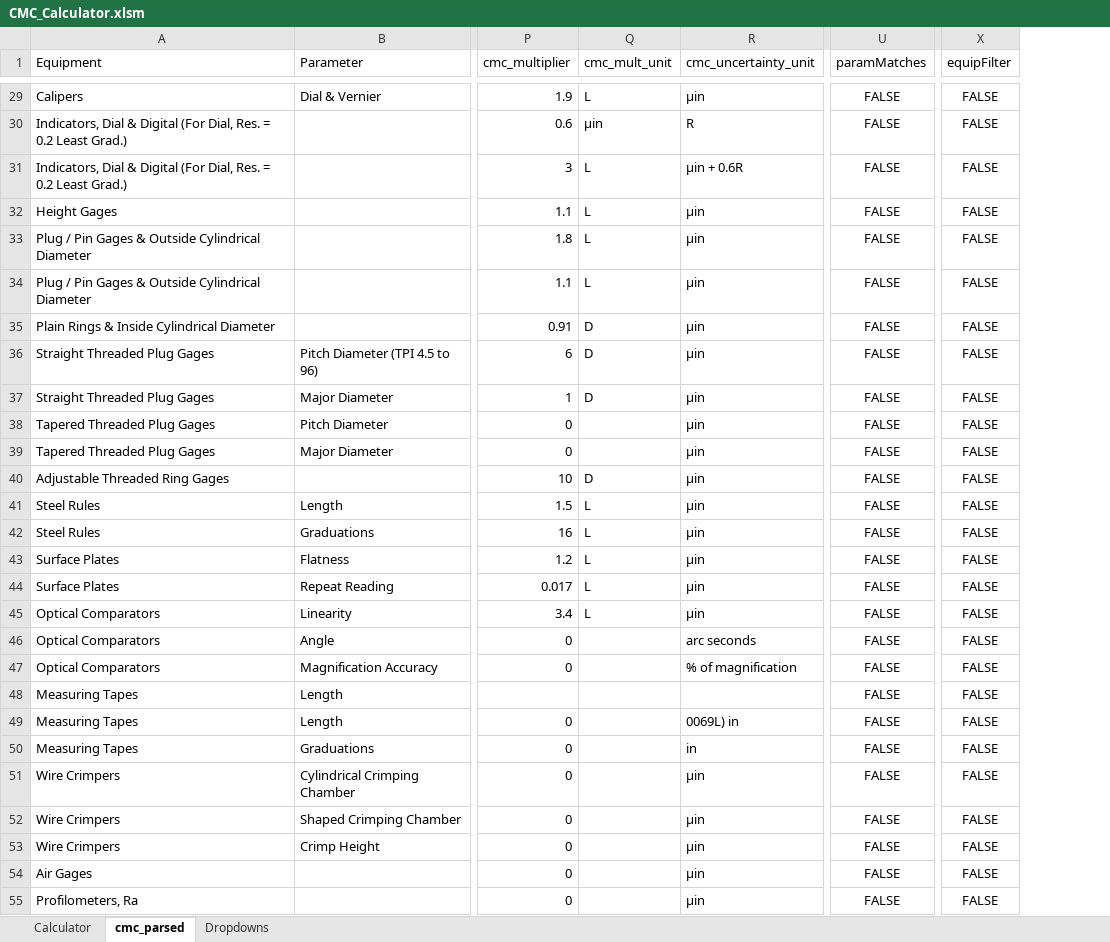
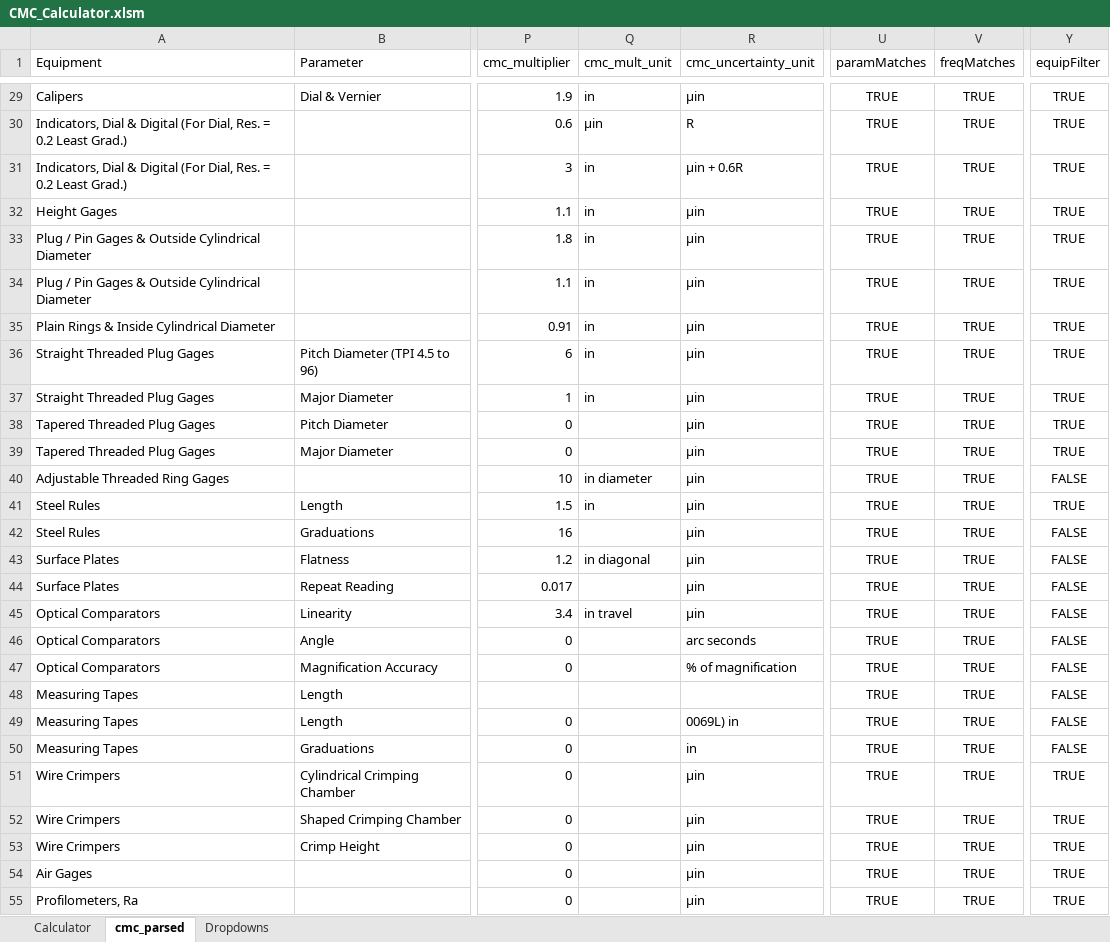
Before and after one commit to Johnson-Gage-Inspection-Inc/CMCs, an Excel workbook: CMC_Calculator.xlsm, sheet cmc_parsed, drawn as a sheet; only a part is shown, gaps mark what is left out; values as stored, in another font and other column widths than the file's, no borders; table styles not drawn; addresses are those after the commit; the diff covers the shown part only; the diff names each change by its address in the sheet, - before the commit and + after, or states it on an @@ line.

```diff
--- a/CMC_Calculator.xlsm (sheet cmc_parsed)
+++ b/CMC_Calculator.xlsm (sheet cmc_parsed)
+column V (freqMatches), rows 29-55: all TRUE
-Q29 (cmc_mult_unit): L
+Q29 (cmc_mult_unit): in
-U29:U55 (paramMatches): FALSE
+U29:U55 (paramMatches): TRUE
-Y29:Y39 (equipFilter): FALSE
+Y29:Y39 (equipFilter): TRUE
-Q31:Q34 (cmc_mult_unit): L
+Q31:Q34 (cmc_mult_unit): in
-Q35:Q37 (cmc_mult_unit): D
+Q35:Q37 (cmc_mult_unit): in
-Q40 (cmc_mult_unit): D
+Q40 (cmc_mult_unit): in diameter
-Q41 (cmc_mult_unit): L
+Q41 (cmc_mult_unit): in
-Y41 (equipFilter): FALSE
+Y41 (equipFilter): TRUE
-Q42 (cmc_mult_unit): L
+Q42 (cmc_mult_unit): (empty)
-Q43 (cmc_mult_unit): L
+Q43 (cmc_mult_unit): in diagonal
-Q44 (cmc_mult_unit): L
+Q44 (cmc_mult_unit): (empty)
-Q45 (cmc_mult_unit): L
+Q45 (cmc_mult_unit): in travel
-Y51:Y55 (equipFilter): FALSE
+Y51:Y55 (equipFilter): TRUE
```
Also changed, not shown: 653 edited cells elsewhere in this sheet, sheet Dropdowns, sheet Calculator, formulas that keep their value, hidden cells.
